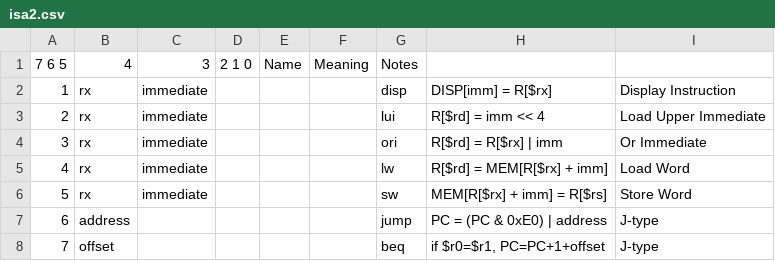
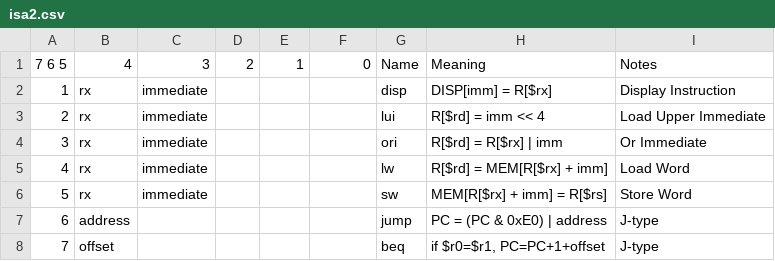
Before and after one commit to vrobot/cpu-design, a CSV file: isa2.csv, drawn as a sheet.

Commit message:
Update isa2.csv

```diff
--- a/isa2.csv
+++ b/isa2.csv
@@ -1,2 +1,2 @@
-7 6 5,4,3,2 1 0,Name,Meaning,Notes
+7 6 5,4,3,2,1,0,Name,Meaning,Notes
 1,rx,immediate,,,,disp,DISP[imm] = R[$rx],Display Instruction
```
